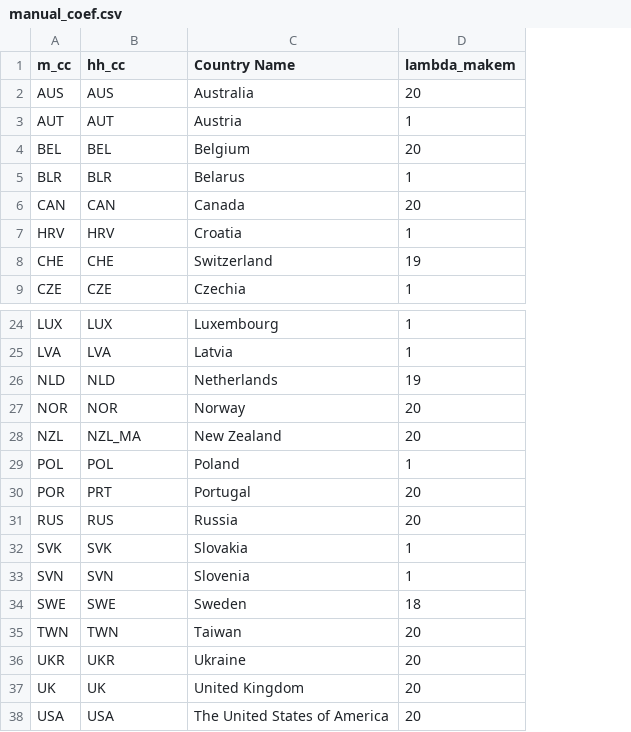
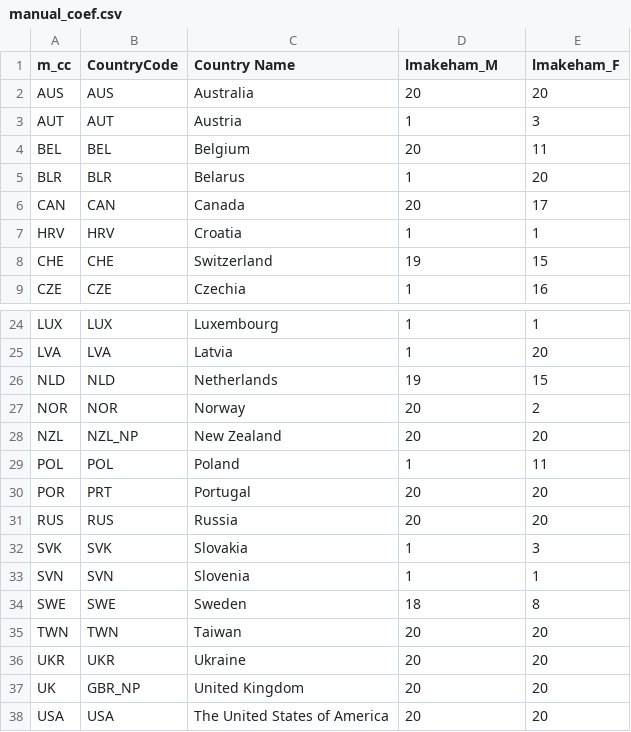
Before and after one commit to asosnovsky/Longevity-Risk-adjusted-Global-Age, a CSV file: initial_replication/manual_coef.csv, drawn as a sheet; only a part is shown, gaps mark what is left out; the diff names each change by its address in the sheet, - before the commit and + after, or states it on an @@ line.

Commit message:
added table1b table2 and table1-means

```diff
--- a/initial_replication/manual_coef.csv
+++ b/initial_replication/manual_coef.csv
+column E (lmakeham_F), rows 2-9: 20 | 3 | 11 | 20 | 17 | 1 | 15 | 16; rows 24-38: 1 | 20 | 15 | 2 | 20 | 11 | 20 | 20 | 3 | 1 | 8 | 20 | 20 | 20 | 20
-B1: hh_cc
+B1: CountryCode
-D1: lambda_makem
+D1: lmakeham_M
-B28 (CountryCode): NZL_MA
+B28 (CountryCode): NZL_NP
-B37 (CountryCode): UK
+B37 (CountryCode): GBR_NP
```
Also changed, not shown: 7 other files.
